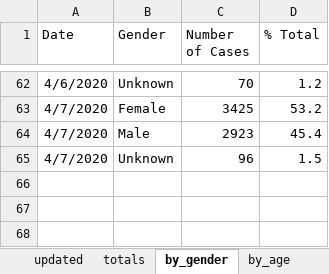
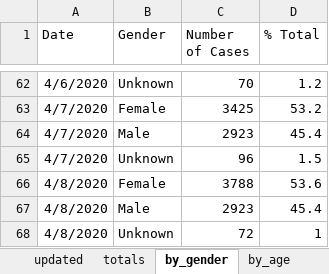
Before and after one commit to hamilton-institute/covid19ireland, an Excel workbook: shiny/covid19_hamilton/latest_irish_data.xlsx, sheet by_gender, drawn as a sheet; only a part is shown, gaps mark what is left out; values as stored, in another font and other column widths than the file's, no borders; the diff names each change by its address in the sheet, - before the commit and + after, or states it on an @@ line.

```diff
--- a/shiny/covid19_hamilton/latest_irish_data.xlsx (sheet by_gender)
+++ b/shiny/covid19_hamilton/latest_irish_data.xlsx (sheet by_gender)
+row 66: 4/8/2020 | Female | 3788 | 53.6
+row 67: 4/8/2020 | Male | 2923 | 45.4
+row 68: 4/8/2020 | Unknown | 72 | 1
```
Also changed, not shown: sheet by_county, sheet by_age, sheet by_transmission, sheet totals, sheet updated, formulas that keep their value.
